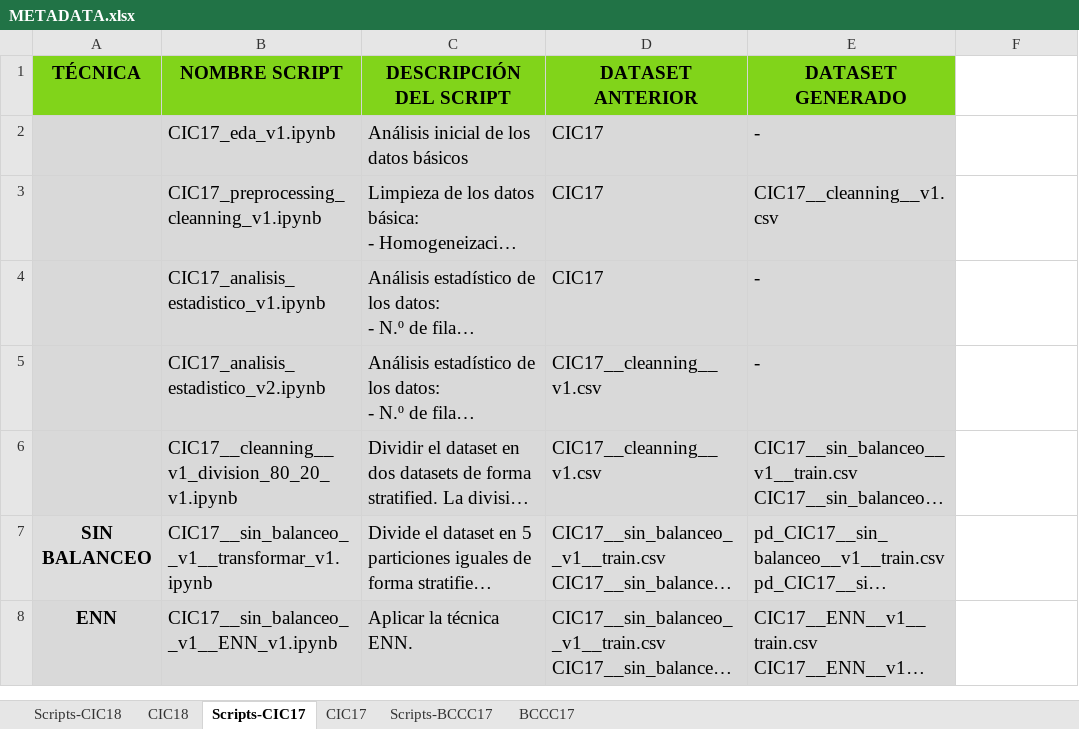
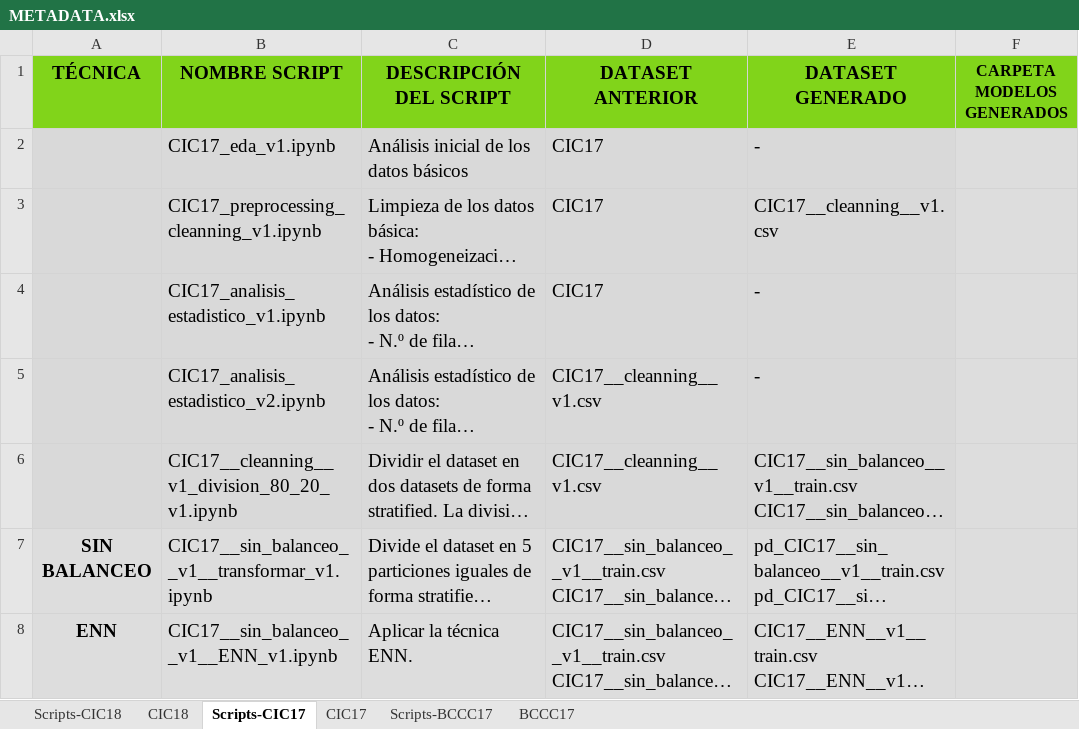
Before and after one commit to lamux04/BECA-INVESTIGACION, an Excel workbook: 02_datasets/metadata/METADATA.xlsx, sheet Scripts-CIC17, drawn as a sheet; only a part is shown; long unchanged cells end in …; values as stored, in another font and other column widths than the file's, no borders; the diff covers the shown part only; the diff names each change by its address in the sheet, - before the commit and + after, or states it on an @@ line.

```diff
--- a/02_datasets/metadata/METADATA.xlsx (sheet Scripts-CIC17)
+++ b/02_datasets/metadata/METADATA.xlsx (sheet Scripts-CIC17)
-F1: (empty)
+F1: CARPETA MODELOS GENERADOS
-F1 fill: none
+F1 fill: #81D41A
-F2:F8 fill: none
+F2:F8 fill: #DDDDDD
```
Also changed, not shown: 1 added row and cell formats elsewhere in this sheet, sheet Scripts-BCCC17, 18 other files.
